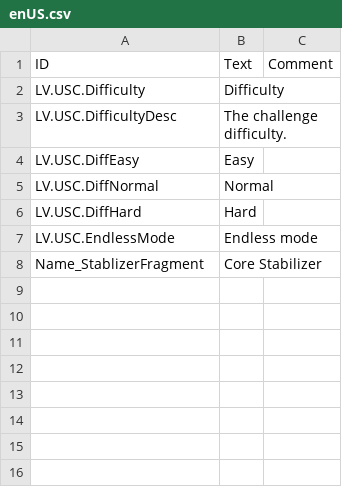
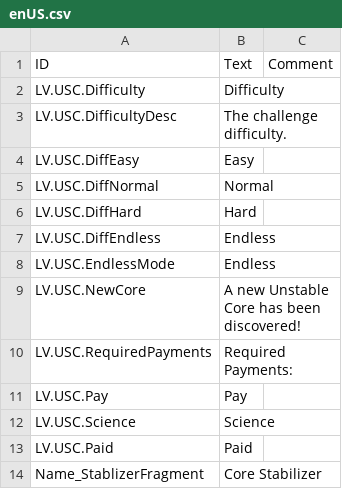
Before and after one commit to datvm/TimberbornMods, a CSV file: UnstableCoreChallenge/Localizations/enUS.csv, drawn as a sheet.

```diff
--- a/UnstableCoreChallenge/Localizations/enUS.csv
+++ b/UnstableCoreChallenge/Localizations/enUS.csv
@@ -6,3 +6,9 @@ LV.USC.DiffNormal,"Normal",
 LV.USC.DiffHard,"Hard",
-LV.USC.EndlessMode,"Endless mode",
+LV.USC.DiffEndless,"Endless",
+LV.USC.EndlessMode,"Endless",
+LV.USC.NewCore,"A new Unstable Core has been discovered!",
+LV.USC.RequiredPayments,"Required Payments:",
+LV.USC.Pay,"Pay",
+LV.USC.Science,"Science",
+LV.USC.Paid,"Paid",
 Name_StablizerFragment,"Core Stabilizer",
```
Also changed, not shown: 22 other files.
